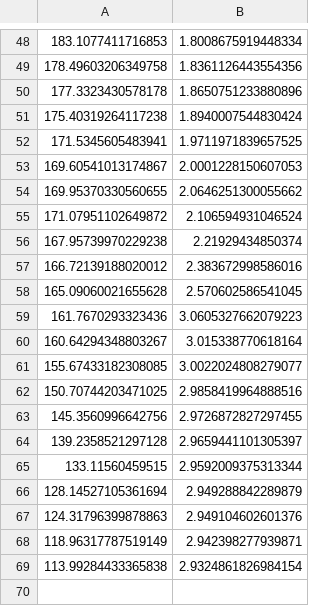
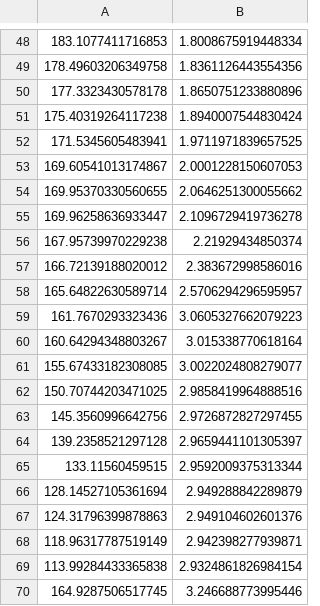
Before and after one commit to klkuhlm/graded, a CSV file: stormont-data/56-2r.csv, drawn as a sheet; only a part is shown, gaps mark what is left out; removed rows and columns are numbered as before the commit, all else as after; the diff names each change by its address in the sheet, - before the commit and + after, or states it on an @@ line.

```diff
--- a/stormont-data/56-2r.csv
+++ b/stormont-data/56-2r.csv
-row 55: 171.07951102649872 | 2.106594931046524
+row 55: 169.96258636933447 | 2.1096729419736278
-row 58: 165.09060021655628 | 2.570602586541045
+row 58: 165.64822630589714 | 2.5706294296595957
+row 70: 164.9287506517745 | 3.246688773995446
```
Also changed, not shown: stormont-data/53-1.25r.csv, stormont-data/54-1.50r.csv, 3 other files.
